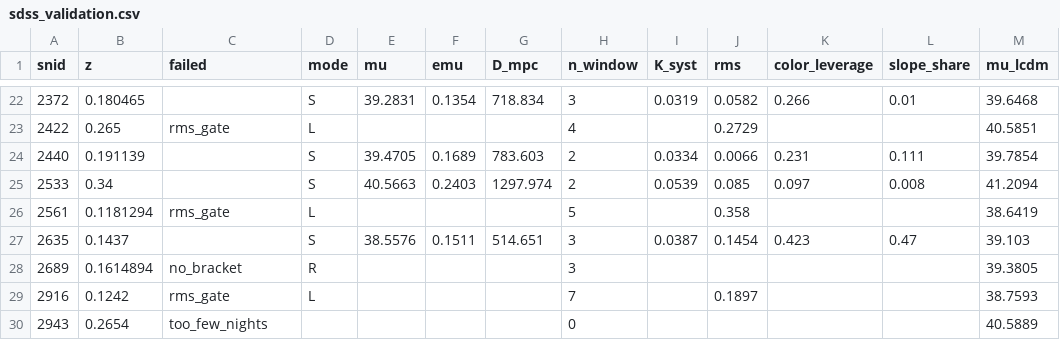
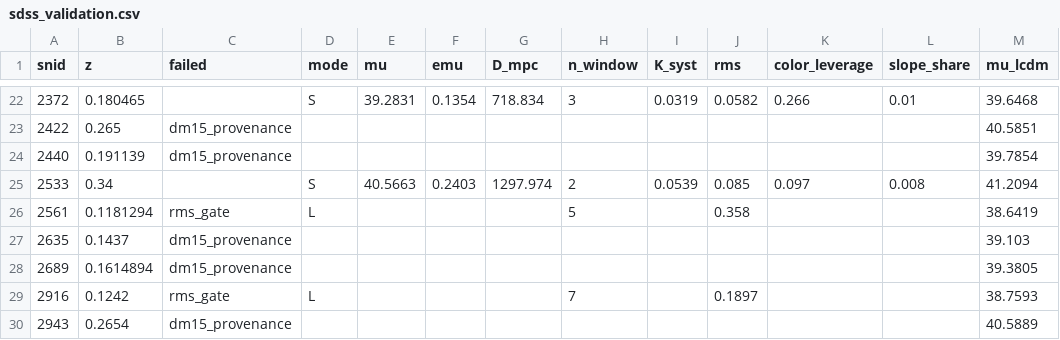
Before and after one commit to lifanwang-cloud/cmagic, a CSV file: examples/sdss_validation.csv, drawn as a sheet; only a part is shown, gaps mark what is left out; the diff covers the shown part only; the diff names each change by its address in the sheet, - before the commit and + after, or states it on an @@ line.

```diff
--- a/examples/sdss_validation.csv
+++ b/examples/sdss_validation.csv
-C23 (failed): rms_gate
+C23 (failed): dm15_provenance
-D23 (mode): L
+D23 (mode): (empty)
-H23 (n_window): 4
+H23 (n_window): (empty)
-J23 (rms): 0.2729
+J23 (rms): (empty)
-C24 (failed): (empty)
+C24 (failed): dm15_provenance
-D24 (mode): S
+D24 (mode): (empty)
-E24 (mu): 39.4705
+E24 (mu): (empty)
-F24 (emu): 0.1689
+F24 (emu): (empty)
-G24 (D_mpc): 783.603
+G24 (D_mpc): (empty)
-H24 (n_window): 2
+H24 (n_window): (empty)
-I24 (K_syst): 0.0334
+I24 (K_syst): (empty)
-J24 (rms): 0.0066
+J24 (rms): (empty)
-K24 (color_leverage): 0.231
+K24 (color_leverage): (empty)
-L24 (slope_share): 0.111
+L24 (slope_share): (empty)
-C27 (failed): (empty)
+C27 (failed): dm15_provenance
-D27 (mode): S
+D27 (mode): (empty)
-E27 (mu): 38.5576
+E27 (mu): (empty)
-F27 (emu): 0.1511
+F27 (emu): (empty)
-G27 (D_mpc): 514.651
+G27 (D_mpc): (empty)
-H27:H28 (n_window): 3
+H27:H28 (n_window): (empty)
-I27 (K_syst): 0.0387
+I27 (K_syst): (empty)
-J27 (rms): 0.1454
+J27 (rms): (empty)
-K27 (color_leverage): 0.423
+K27 (color_leverage): (empty)
-L27 (slope_share): 0.47
+L27 (slope_share): (empty)
-C28 (failed): no_bracket
+C28 (failed): dm15_provenance
-D28 (mode): R
+D28 (mode): (empty)
-C30 (failed): too_few_nights
+C30 (failed): dm15_provenance
-H30 (n_window): 0
+H30 (n_window): (empty)
```
Also changed, not shown: 66 edited cells elsewhere in this file, examples/sdss_salt3_comparison.csv, examples/sdss_standardized.csv, 16 other files.
